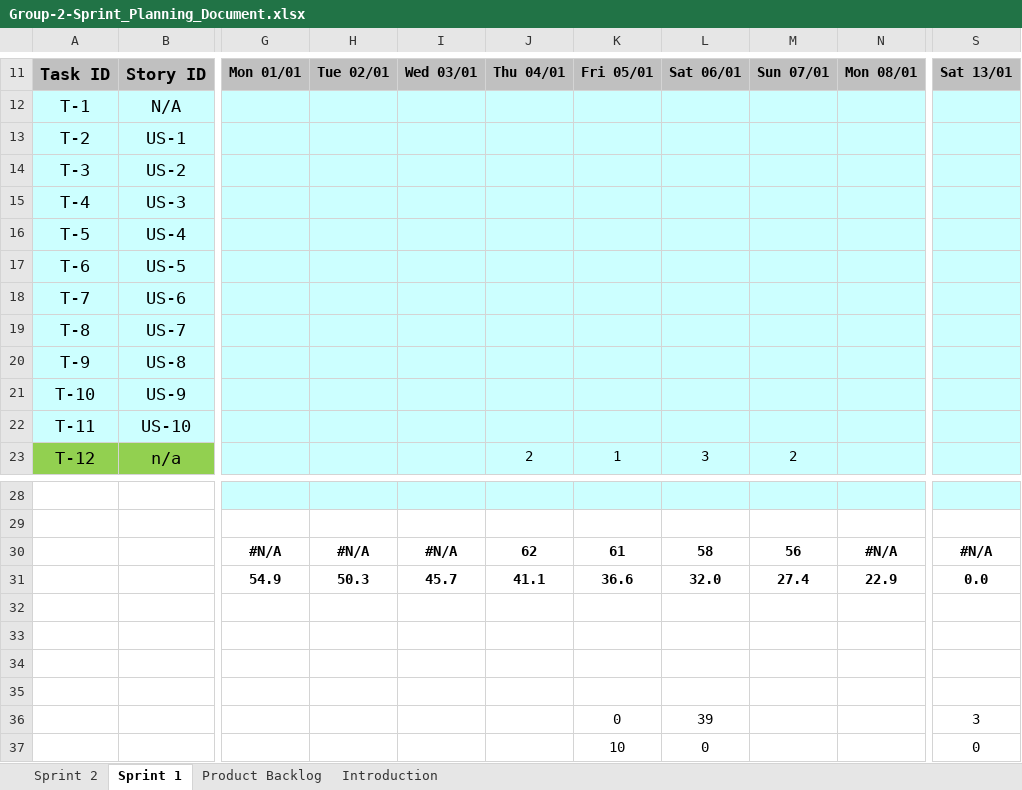
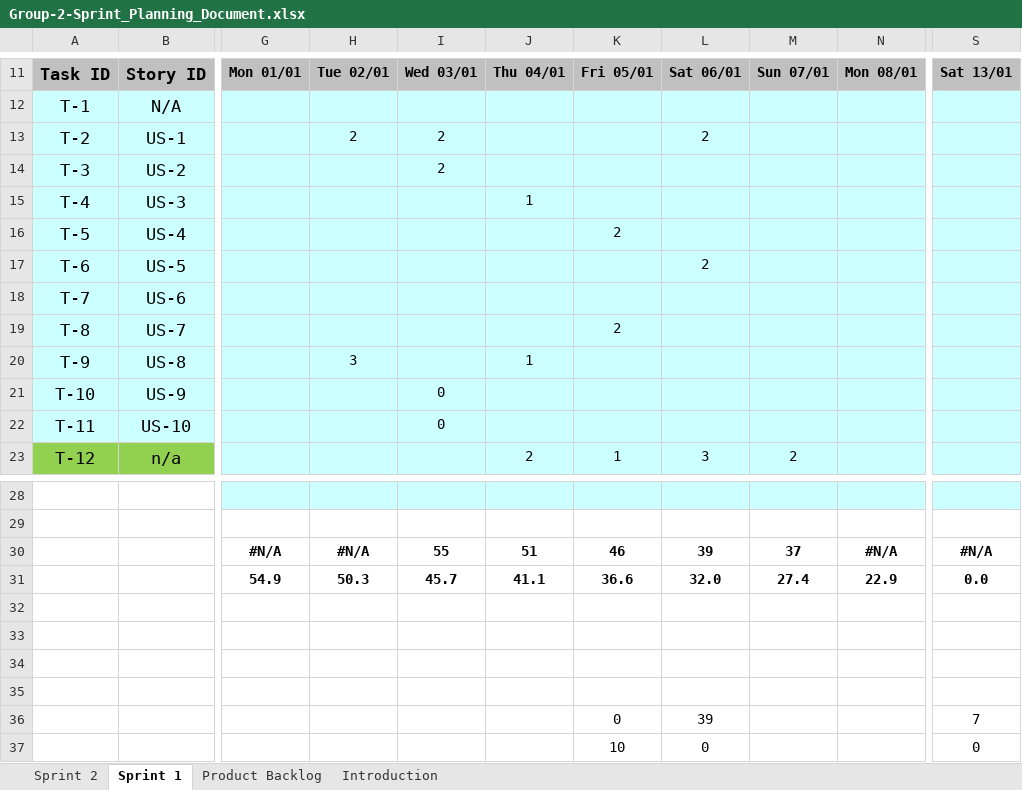
Before and after one commit to KyleSpicer/Group-2-Project, an Excel workbook: docs/Group-2-Sprint_Planning_Document.xlsx, sheet Sprint 1, drawn as a sheet; only a part is shown, gaps mark what is left out; values as stored, in another font and other column widths than the file's, no borders; charts and pictures and conditional formats not drawn; the diff names each change by its address in the sheet, - before the commit and + after, or states it on an @@ line.

```diff
--- a/docs/Group-2-Sprint_Planning_Document.xlsx (sheet Sprint 1)
+++ b/docs/Group-2-Sprint_Planning_Document.xlsx (sheet Sprint 1)
-H13: (empty)
+H13: 2
-I13:I14: (empty)
+I13:I14: 2
-L13: (empty)
+L13: 2
-J15: (empty)
+J15: 1
-K16: (empty)
+K16: 2
-L17: (empty)
+L17: 2
-K19: (empty)
+K19: 2
-H20: (empty)
+H20: 3
-J20: (empty)
+J20: 1
-I21:I22: (empty)
+I21:I22: 0
-I30: #N/A
+I30: 55
-J30: 62
+J30: 51
-K30: 61
+K30: 46
-L30: 58
+L30: 39
-M30: 56
+M30: 37
-S36: 3
+S36: 7
```
Also changed, not shown: charts or pictures, 7 other files.
